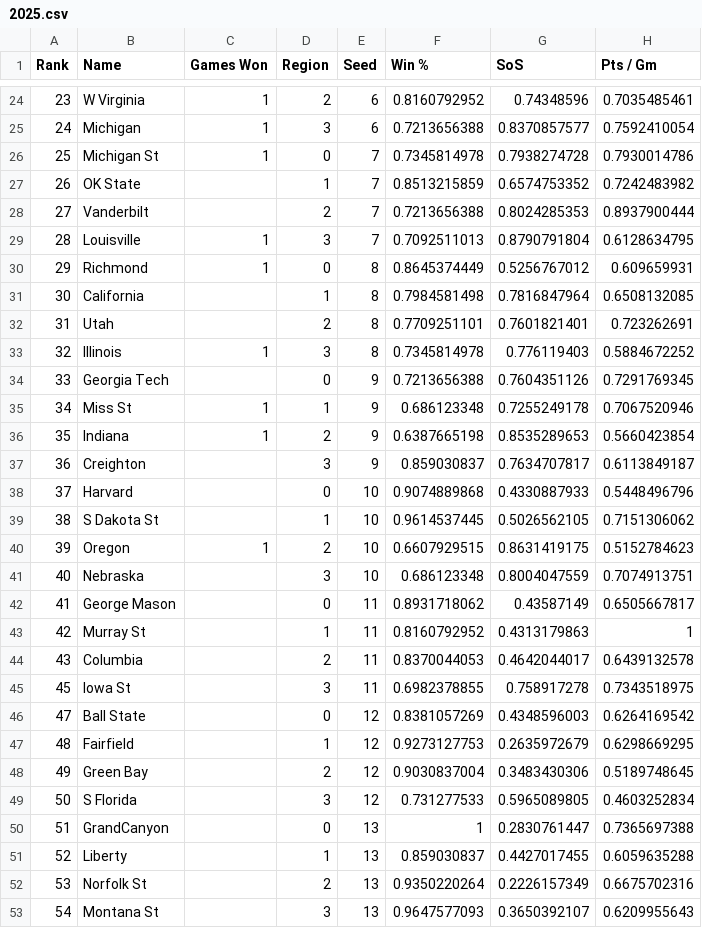
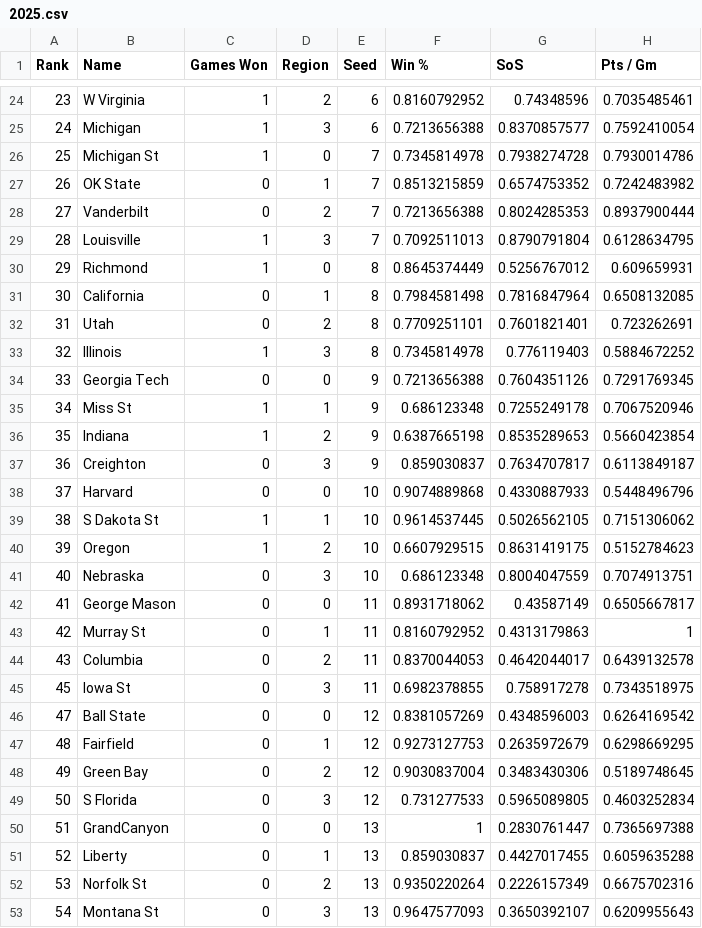
Before and after one commit to rifelpet/weighted-bracket-picker, a CSV file: data/cbbw/2025.csv, drawn as a sheet; only a part is shown, gaps mark what is left out; the diff covers the shown part only; the diff names each change by its address in the sheet, - before the commit and + after, or states it on an @@ line.

Commit message:
Womens 2025 stats updated - final

```diff
--- a/data/cbbw/2025.csv
+++ b/data/cbbw/2025.csv
-C27:C28 (Games Won): (empty)
+C27:C28 (Games Won): 0
-C31:C32 (Games Won): (empty)
+C31:C32 (Games Won): 0
-C34 (Games Won): (empty)
+C34 (Games Won): 0
-C37:C38 (Games Won): (empty)
+C37:C38 (Games Won): 0
-C39 (Games Won): (empty)
+C39 (Games Won): 1
-C41:C53 (Games Won): (empty)
+C41:C53 (Games Won): 0
```
Also changed, not shown: 20 edited cells elsewhere in this file.
